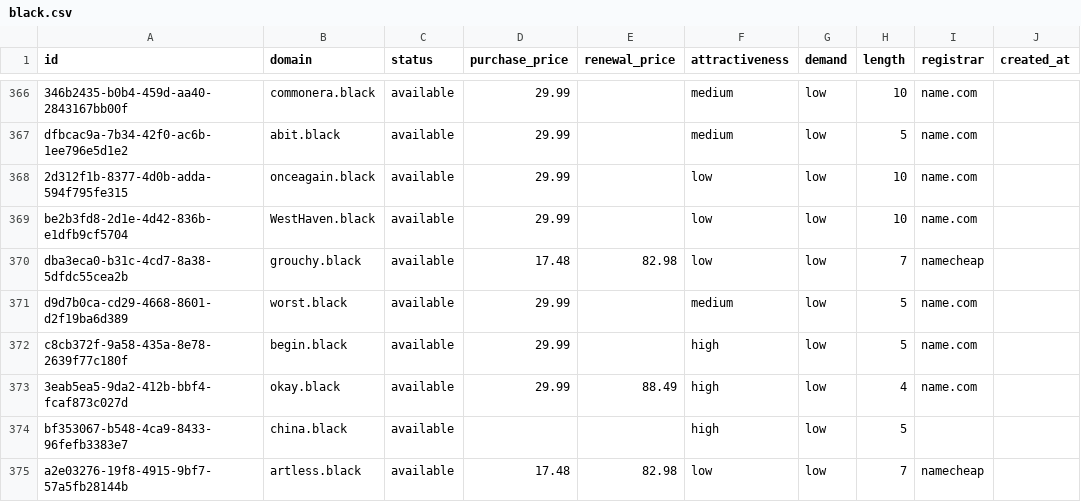
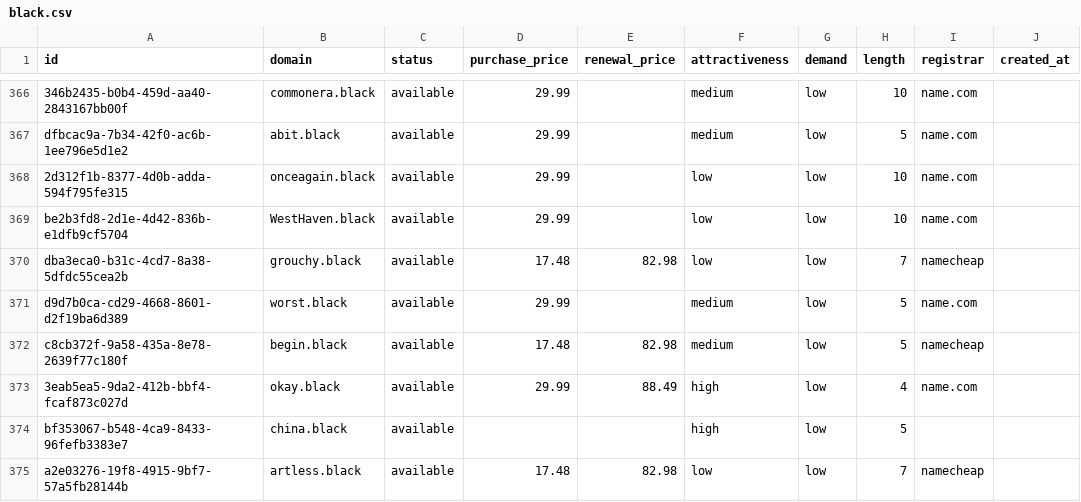
Before and after one commit to UniqueDomains/black-oneword-domains, a CSV file: black.csv, drawn as a sheet; only a part is shown, gaps mark what is left out; the diff names each change by its address in the sheet, - before the commit and + after, or states it on an @@ line.

Commit message:
Domains update

```diff
--- a/black.csv
+++ b/black.csv
-D372 (purchase_price): 29.99
+D372 (purchase_price): 17.48
-E372 (renewal_price): (empty)
+E372 (renewal_price): 82.98
-F372 (attractiveness): high
+F372 (attractiveness): medium
-I372 (registrar): name.com
+I372 (registrar): namecheap
```
Also changed, not shown: 4 other files.
